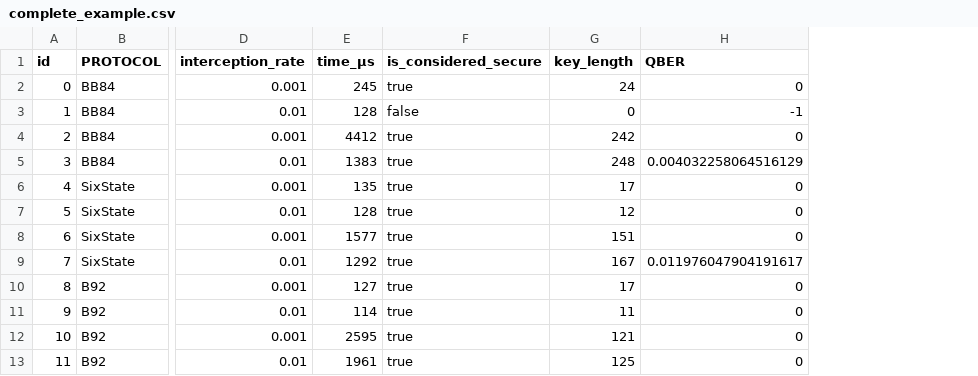
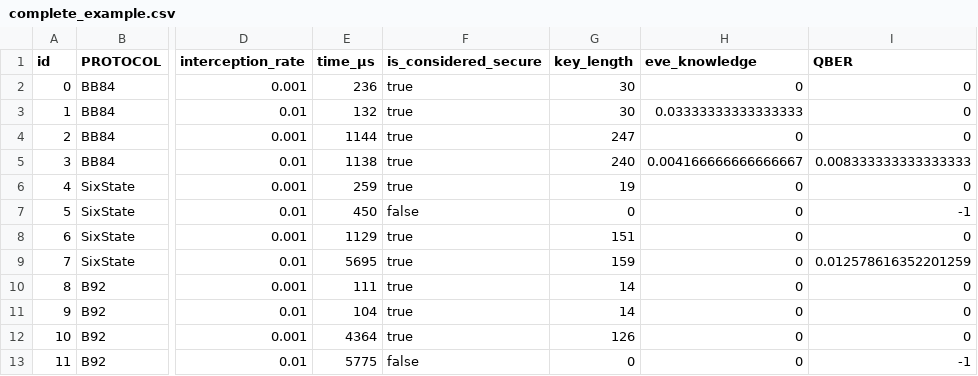
Before and after one commit to jdanielescanez/qkd, a CSV file: output/complete_example.csv, drawn as a sheet; only a part is shown, gaps mark what is left out; addresses are those after the commit; the diff names each change by its address in the sheet, - before the commit and + after, or states it on an @@ line.

Commit message:
Add Eve knowledge

```diff
--- a/output/complete_example.csv
+++ b/output/complete_example.csv
+column H (eve_knowledge), rows 2-13: 0 | 0.03333333333333333 | 0 | 0.004166666666666667 | 0 | 0 | 0 | 0 | 0 | 0 | 0 | 0
-E2 (time_μs): 245
+E2 (time_μs): 236
-G2 (key_length): 24
+G2 (key_length): 30
-E3 (time_μs): 128
+E3 (time_μs): 132
-F3 (is_considered_secure): false
+F3 (is_considered_secure): true
-G3 (key_length): 0
+G3 (key_length): 30
-I3 (QBER): -1
+I3 (QBER): 0
-E4 (time_μs): 4412
+E4 (time_μs): 1144
-G4 (key_length): 242
+G4 (key_length): 247
-E5 (time_μs): 1383
+E5 (time_μs): 1138
-G5 (key_length): 248
+G5 (key_length): 240
-I5 (QBER): 0.004032258064516129
+I5 (QBER): 0.008333333333333333
-E6 (time_μs): 135
+E6 (time_μs): 259
-G6 (key_length): 17
+G6 (key_length): 19
-E7 (time_μs): 128
+E7 (time_μs): 450
-F7 (is_considered_secure): true
+F7 (is_considered_secure): false
-G7 (key_length): 12
+G7 (key_length): 0
-I7 (QBER): 0
+I7 (QBER): -1
-E8 (time_μs): 1577
+E8 (time_μs): 1129
-E9 (time_μs): 1292
+E9 (time_μs): 5695
-G9 (key_length): 167
+G9 (key_length): 159
-I9 (QBER): 0.011976047904191617
+I9 (QBER): 0.012578616352201259
-E10 (time_μs): 127
+E10 (time_μs): 111
-G10 (key_length): 17
+G10 (key_length): 14
-E11 (time_μs): 114
+E11 (time_μs): 104
-G11 (key_length): 11
+G11 (key_length): 14
-E12 (time_μs): 2595
+E12 (time_μs): 4364
-G12 (key_length): 121
+G12 (key_length): 126
-E13 (time_μs): 1961
+E13 (time_μs): 5775
-F13 (is_considered_secure): true
+F13 (is_considered_secure): false
-G13 (key_length): 125
+G13 (key_length): 0
-I13 (QBER): 0
+I13 (QBER): -1
```
Also changed, not shown: 4 other files.
